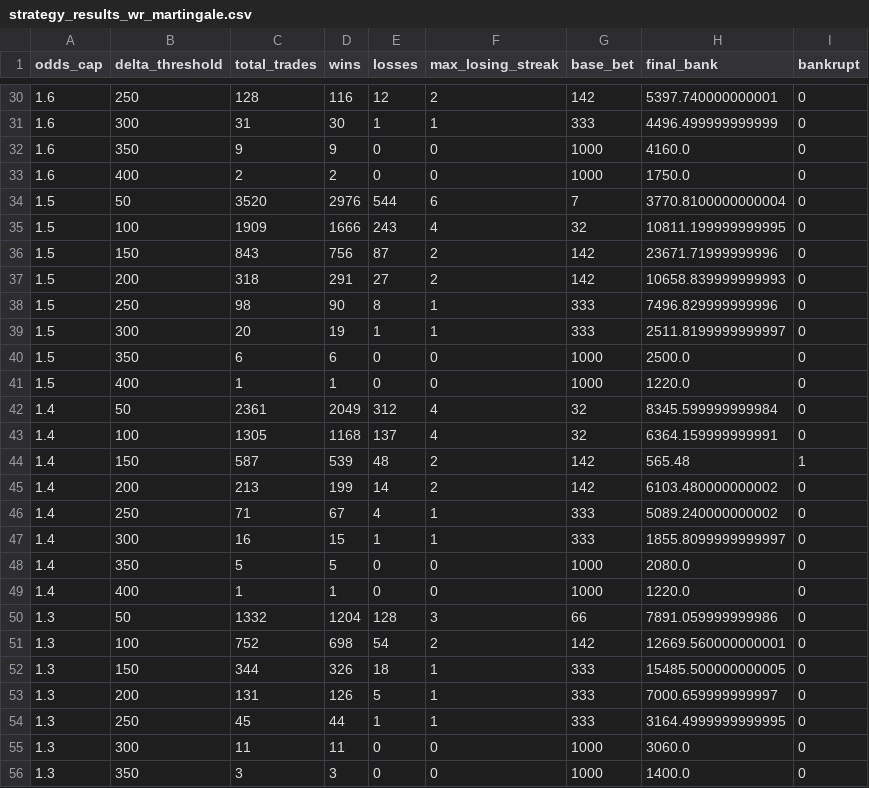
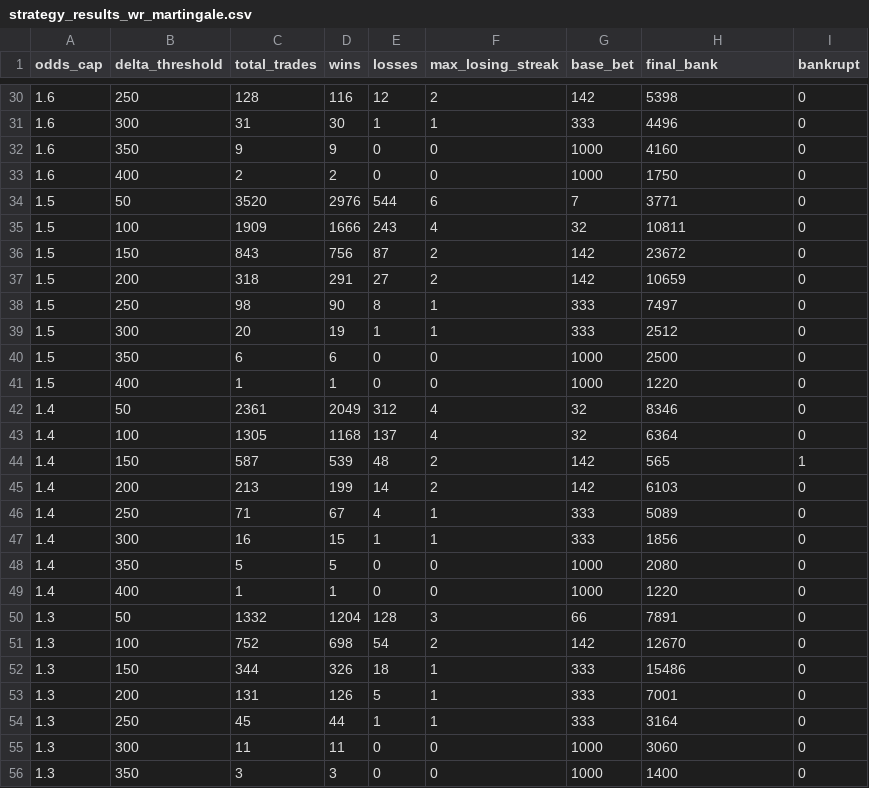
Before and after one commit to Prestoch/dftest2, a CSV file: strategy_results_wr_martingale.csv, drawn as a sheet; only a part is shown, gaps mark what is left out; the diff covers the shown part only.

```diff
--- a/strategy_results_wr_martingale.csv
+++ b/strategy_results_wr_martingale.csv
@@ -30,27 +30,27 @@ odds_cap,delta_threshold,total_trades,wins,losses,max_losing_streak,base_bet,fin
-1.6,250,128,116,12,2,142,5397.740000000001,0
-1.6,300,31,30,1,1,333,4496.499999999999,0
-1.6,350,9,9,0,0,1000,4160.0,0
-1.6,400,2,2,0,0,1000,1750.0,0
-1.5,50,3520,2976,544,6,7,3770.8100000000004,0
-1.5,100,1909,1666,243,4,32,10811.199999999995,0
-1.5,150,843,756,87,2,142,23671.71999999996,0
-1.5,200,318,291,27,2,142,10658.839999999993,0
-1.5,250,98,90,8,1,333,7496.829999999996,0
-1.5,300,20,19,1,1,333,2511.8199999999997,0
-1.5,350,6,6,0,0,1000,2500.0,0
-1.5,400,1,1,0,0,1000,1220.0,0
-1.4,50,2361,2049,312,4,32,8345.599999999984,0
-1.4,100,1305,1168,137,4,32,6364.159999999991,0
-1.4,150,587,539,48,2,142,565.48,1
-1.4,200,213,199,14,2,142,6103.480000000002,0
-1.4,250,71,67,4,1,333,5089.240000000002,0
-1.4,300,16,15,1,1,333,1855.8099999999997,0
-1.4,350,5,5,0,0,1000,2080.0,0
-1.4,400,1,1,0,0,1000,1220.0,0
-1.3,50,1332,1204,128,3,66,7891.059999999986,0
-1.3,100,752,698,54,2,142,12669.560000000001,0
-1.3,150,344,326,18,1,333,15485.500000000005,0
-1.3,200,131,126,5,1,333,7000.659999999997,0
-1.3,250,45,44,1,1,333,3164.4999999999995,0
-1.3,300,11,11,0,0,1000,3060.0,0
-1.3,350,3,3,0,0,1000,1400.0,0
+1.6,250,128,116,12,2,142,5398,0
+1.6,300,31,30,1,1,333,4496,0
+1.6,350,9,9,0,0,1000,4160,0
+1.6,400,2,2,0,0,1000,1750,0
+1.5,50,3520,2976,544,6,7,3771,0
+1.5,100,1909,1666,243,4,32,10811,0
+1.5,150,843,756,87,2,142,23672,0
+1.5,200,318,291,27,2,142,10659,0
+1.5,250,98,90,8,1,333,7497,0
+1.5,300,20,19,1,1,333,2512,0
+1.5,350,6,6,0,0,1000,2500,0
+1.5,400,1,1,0,0,1000,1220,0
+1.4,50,2361,2049,312,4,32,8346,0
+1.4,100,1305,1168,137,4,32,6364,0
+1.4,150,587,539,48,2,142,565,1
+1.4,200,213,199,14,2,142,6103,0
+1.4,250,71,67,4,1,333,5089,0
+1.4,300,16,15,1,1,333,1856,0
+1.4,350,5,5,0,0,1000,2080,0
+1.4,400,1,1,0,0,1000,1220,0
+1.3,50,1332,1204,128,3,66,7891,0
+1.3,100,752,698,54,2,142,12670,0
+1.3,150,344,326,18,1,333,15486,0
+1.3,200,131,126,5,1,333,7001,0
+1.3,250,45,44,1,1,333,3164,0
+1.3,300,11,11,0,0,1000,3060,0
+1.3,350,3,3,0,0,1000,1400,0
```
Also changed, not shown: 35 edited cells elsewhere in this file, strategy_results_wr_martingale_filtered.csv, strategy_results_wr_pct_filtered.csv, 2 other files.
